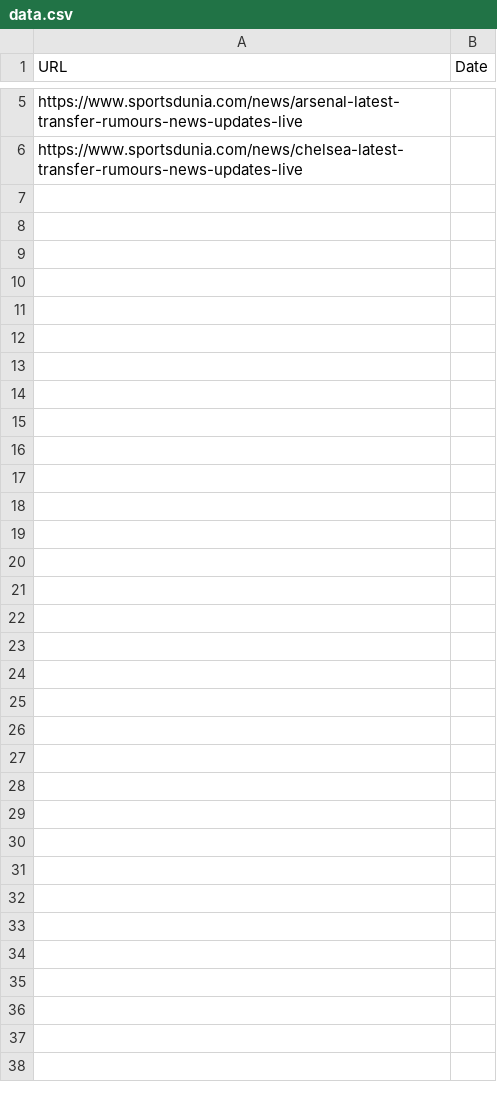
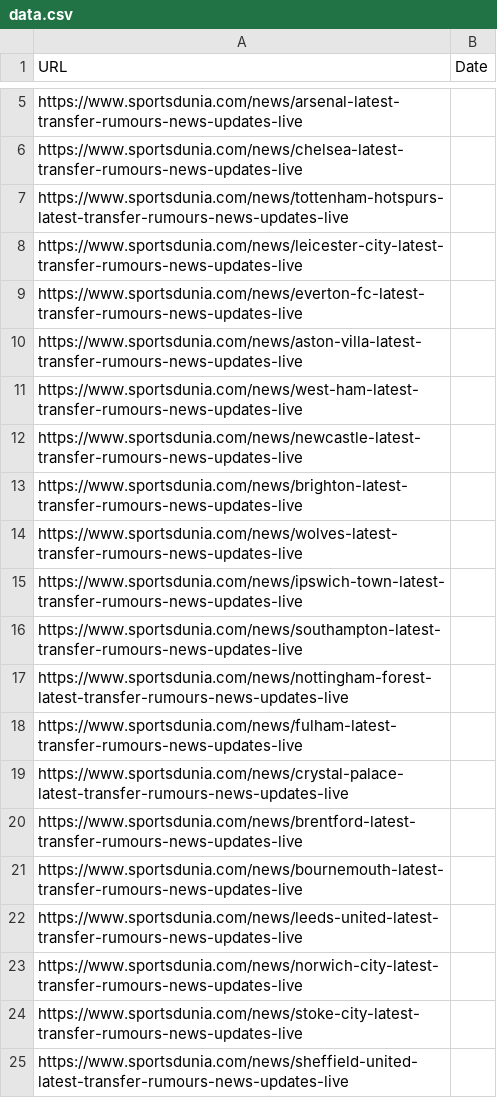
Before and after one commit to Ajay-Kr/filesIndexingAPI, a CSV file: data.csv, drawn as a sheet; only a part is shown, gaps mark what is left out; the diff covers the shown part only; the diff names each change by its address in the sheet, - before the commit and + after, or states it on an @@ line.

Commit message:
added all transfer post links to csv

```diff
--- a/data.csv
+++ b/data.csv
+row 7: https://www.sportsdunia.com/news/tottenham-hotspurs-latest-transfer-rumours-news-updates-live
+row 8: https://www.sportsdunia.com/news/leicester-city-latest-transfer-rumours-news-updates-live
+row 9: https://www.sportsdunia.com/news/everton-fc-latest-transfer-rumours-news-updates-live
+row 10: https://www.sportsdunia.com/news/aston-villa-latest-transfer-rumours-news-updates-live
+row 11: https://www.sportsdunia.com/news/west-ham-latest-transfer-rumours-news-updates-live
+row 12: https://www.sportsdunia.com/news/newcastle-latest-transfer-rumours-news-updates-live
+row 13: https://www.sportsdunia.com/news/brighton-latest-transfer-rumours-news-updates-live
+row 14: https://www.sportsdunia.com/news/wolves-latest-transfer-rumours-news-updates-live
+row 15: https://www.sportsdunia.com/news/ipswich-town-latest-transfer-rumours-news-updates-live
+row 16: https://www.sportsdunia.com/news/southampton-latest-transfer-rumours-news-updates-live
+row 17: https://www.sportsdunia.com/news/nottingham-forest-latest-transfer-rumours-news-updates-live
+row 18: https://www.sportsdunia.com/news/fulham-latest-transfer-rumours-news-updates-live
+row 19: https://www.sportsdunia.com/news/crystal-palace-latest-transfer-rumours-news-updates-live
+row 20: https://www.sportsdunia.com/news/brentford-latest-transfer-rumours-news-updates-live
+row 21: https://www.sportsdunia.com/news/bournemouth-latest-transfer-rumours-news-updates-live
+row 22: https://www.sportsdunia.com/news/leeds-united-latest-transfer-rumours-news-updates-live
+row 23: https://www.sportsdunia.com/news/norwich-city-latest-transfer-rumours-news-updates-live
+row 24: https://www.sportsdunia.com/news/stoke-city-latest-transfer-rumours-news-updates-live
+row 25: https://www.sportsdunia.com/news/sheffield-united-latest-transfer-rumours-news-updates-live
```
Also changed, not shown: 16 added rows elsewhere in this file.
